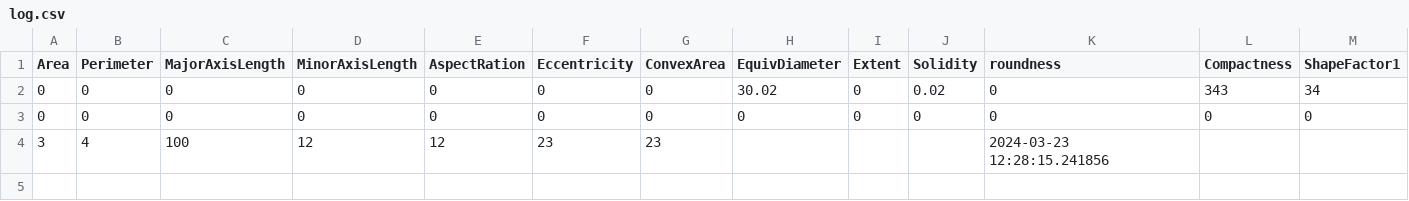
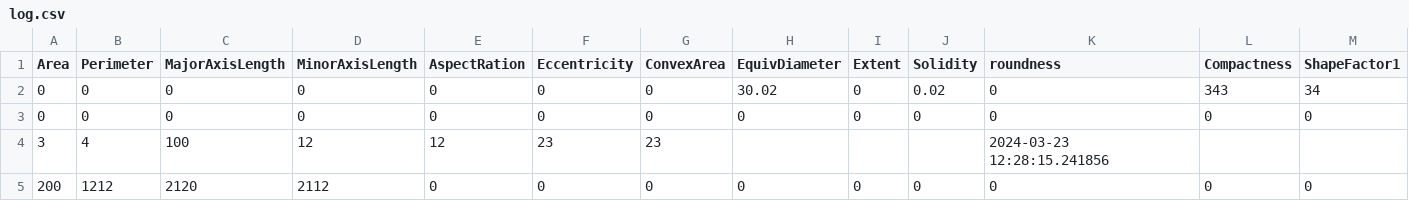
Before and after one commit to bhardwajexploit/AI--ML-digipodium, a CSV file: supervised_Ml/flagged/log.csv, drawn as a sheet; only a part is shown; rows hold the shown columns only; the diff names each change by its address in the sheet, - before the commit and + after, or states it on an @@ line.

```diff
--- a/supervised_Ml/flagged/log.csv
+++ b/supervised_Ml/flagged/log.csv
+row 5: 200 | 1212 | 2120 | 2112 | 0 | 0 | 0 | 0 | 0 | 0 | 0 | 0 | 0
```
Also changed, not shown: 9 other files.
